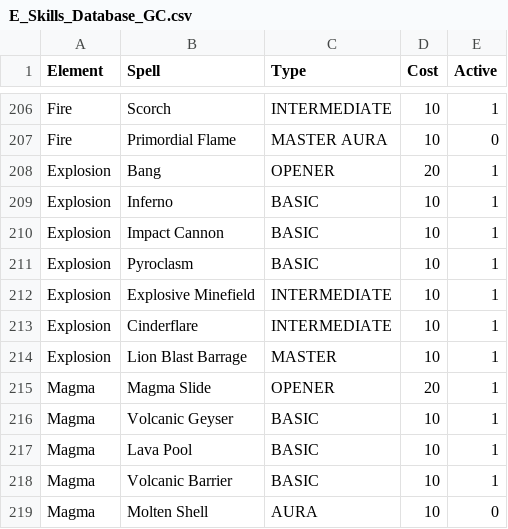
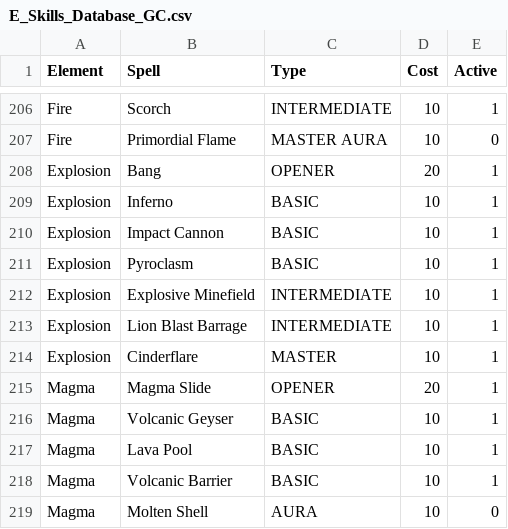
Before and after one commit to GravityChill/eternia-builds, a CSV file: E_Skills_Database_GC.csv, drawn as a sheet; only a part is shown, gaps mark what is left out.

Commit message:
Cinderflare and Lion Blast barrage swapped.

```diff
--- a/E_Skills_Database_GC.csv
+++ b/E_Skills_Database_GC.csv
@@ -212,4 +212,4 @@ Explosion;Pyroclasm;BASIC;10;1;;;;;;;
 Explosion;Explosive Minefield;INTERMEDIATE;10;1;;;;;;;
-Explosion;Cinderflare;INTERMEDIATE;10;1;;;;;;;
-Explosion;Lion Blast Barrage;MASTER;10;1;;;;;;;
+Explosion;Lion Blast Barrage;INTERMEDIATE;10;1;;;;;;;
+Explosion;Cinderflare;MASTER;10;1;;;;;;;
 Magma;Magma Slide;OPENER;20;1;;;;;;;
```
Also changed, not shown: 1 other file.
